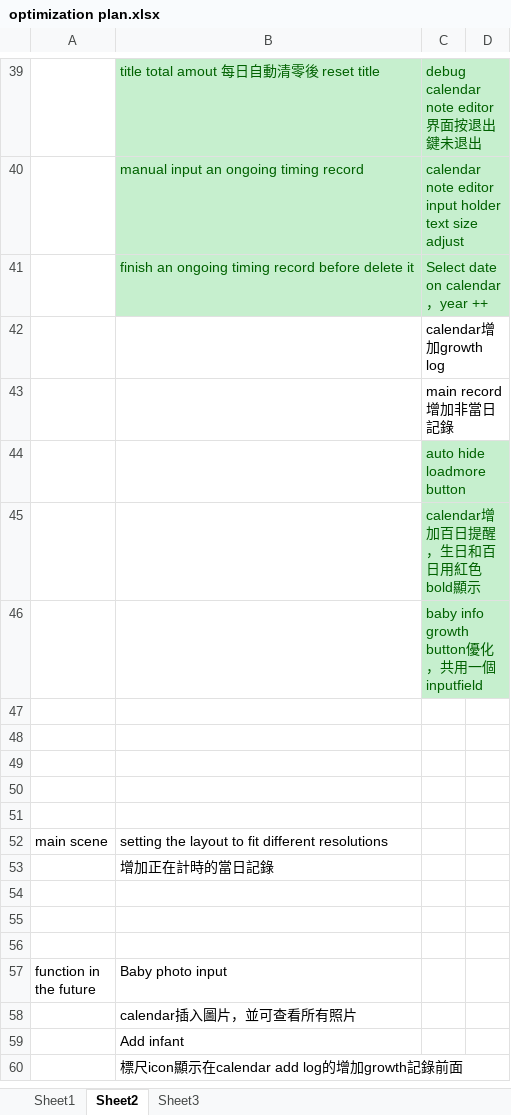
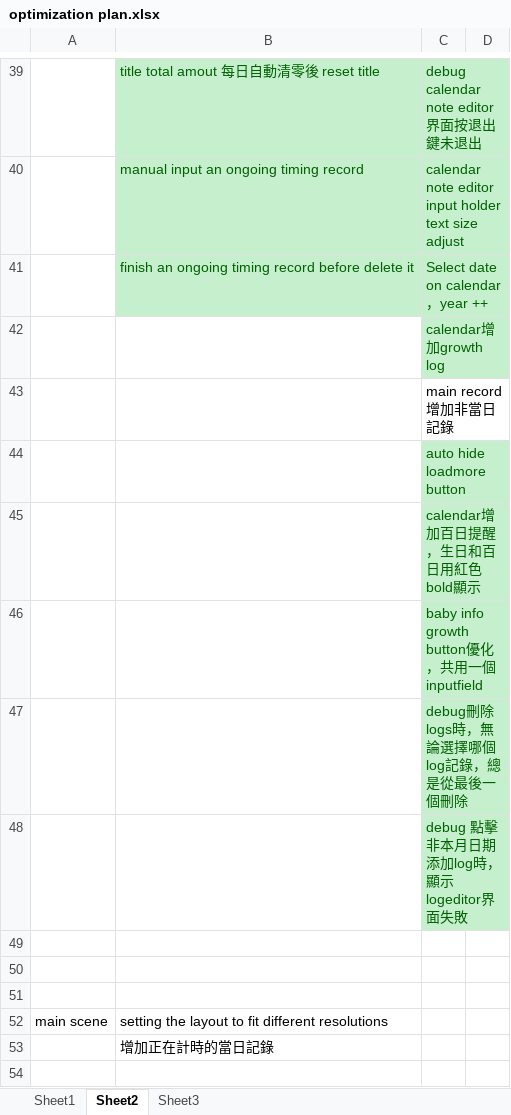
Before and after one commit to TeenYoung/MomoMonitor, an Excel workbook: plan/optimization plan.xlsx, sheet Sheet2, drawn as a sheet; only a part is shown, gaps mark what is left out; the shorter side is filled out with more unchanged rows; values as stored, in another font and other column widths than the file's, no borders; the diff names each change by its address in the sheet, - before the commit and + after, or states it on an @@ line.

Commit message:
Calendar Debug
1. fixed calendar logs can't save after switch scene or exit app

```diff
--- a/plan/optimization plan.xlsx (sheet Sheet2)
+++ b/plan/optimization plan.xlsx (sheet Sheet2)
@@ C42 fill: none → #C6EFCE, text colour: black → #006100 @@
-C47: (empty)
+C47: debug刪除logs時，無論選擇哪個log記錄，總是從最後一個刪除
-C47:C48 fill: none
+C47:C48 fill: #C6EFCE
-C48: (empty)
+C48: debug 點擊非本月日期添加log時，顯示logeditor界面失敗
```
Also changed, not shown: sheet Sheet1, 8 other files.
